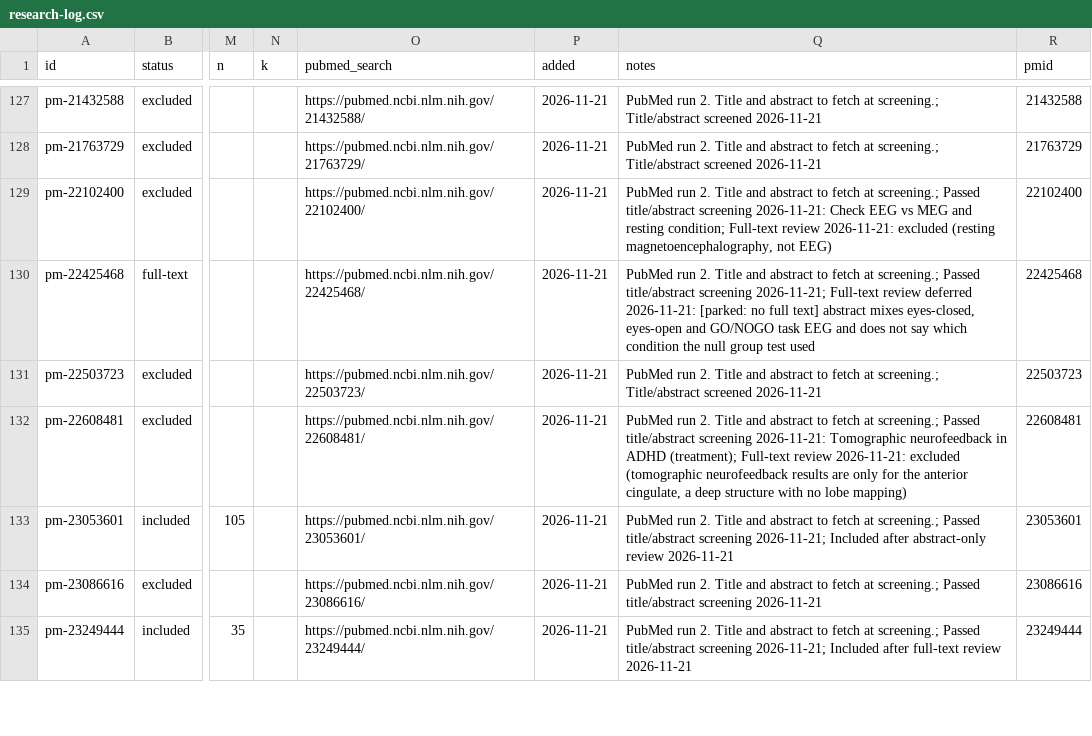
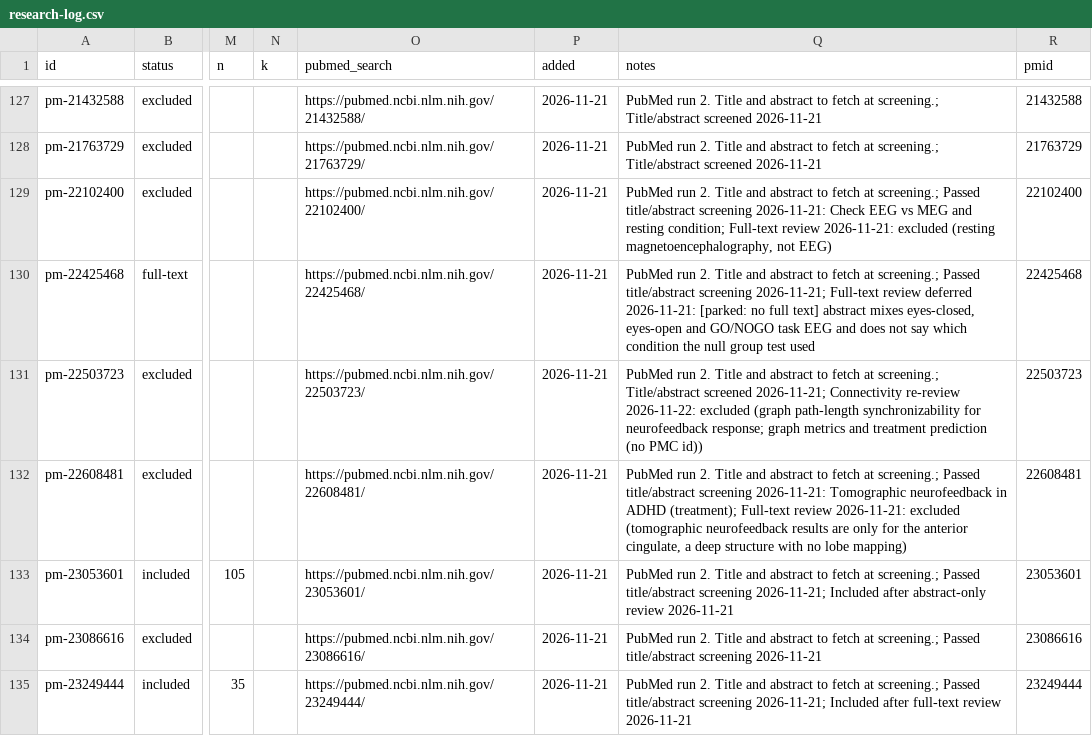
Before and after one commit to farrokh143/eeg-disorder-atlas, a CSV file: data/research-log.csv, drawn as a sheet; only a part is shown, gaps mark what is left out; the diff covers the shown part only; the diff names each change by its address in the sheet, - before the commit and + after, or states it on an @@ line.

```diff
--- a/data/research-log.csv
+++ b/data/research-log.csv
-Q131 (notes): …Title/abstract screened 2026-11-21
+Q131 (notes): …Title/abstract screened 2026-11-21; Connectivity re-review 2026-11-22: excluded (graph path-length synchronizability for neurofeedback response; graph metrics and treatment prediction (no PMC id))
```
Also changed, not shown: 19 edited cells elsewhere in this file, 2 other files.
